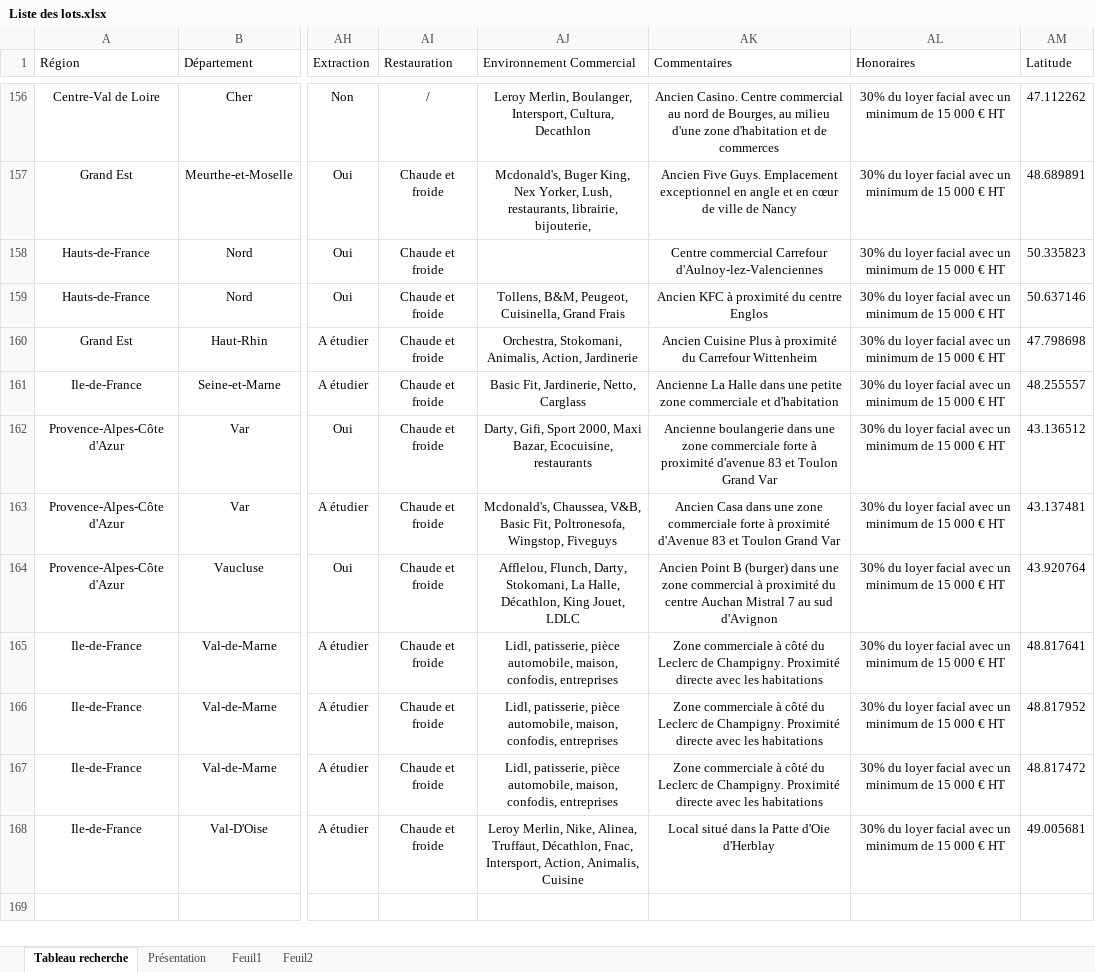
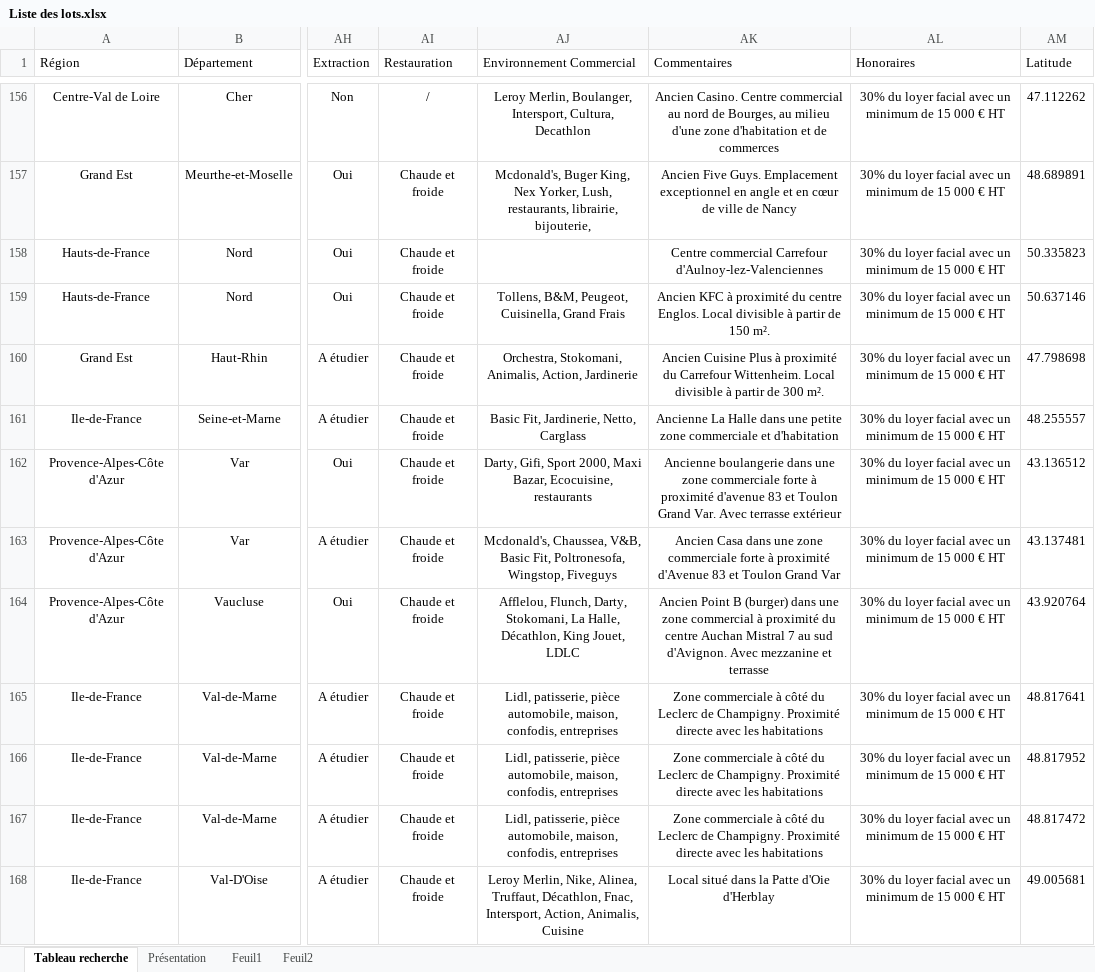
Before and after one commit to guillaume-smbg/SMBG-Carte-Interactive, an Excel workbook: Liste des lots.xlsx, sheet Tableau recherche, drawn as a sheet; only a part is shown, gaps mark what is left out; the shorter side is filled out with more unchanged rows; values as stored, in another font and other column widths than the file's, no borders; table styles not drawn; the diff covers the shown part only; the diff names each change by its address in the sheet, - before the commit and + after, or states it on an @@ line.

Commit message:
Add files via upload

```diff
--- a/Liste des lots.xlsx (sheet Tableau recherche)
+++ b/Liste des lots.xlsx (sheet Tableau recherche)
-AK159 (Commentaires): …du centre Englos
+AK159 (Commentaires): …du centre Englos. Local divisible à partir de 150 m².
-AK160 (Commentaires): …du Carrefour Wittenheim
+AK160 (Commentaires): …du Carrefour Wittenheim. Local divisible à partir de 300 m².
-AK162 (Commentaires): …Toulon Grand Var
+AK162 (Commentaires): …Toulon Grand Var. Avec terrasse extérieur
-AK164 (Commentaires): …au sud d'Avignon
+AK164 (Commentaires): …au sud d'Avignon. Avec mezzanine et terrasse
```
Also changed, not shown: 4 added rows and 48 edited cells elsewhere in this sheet.
